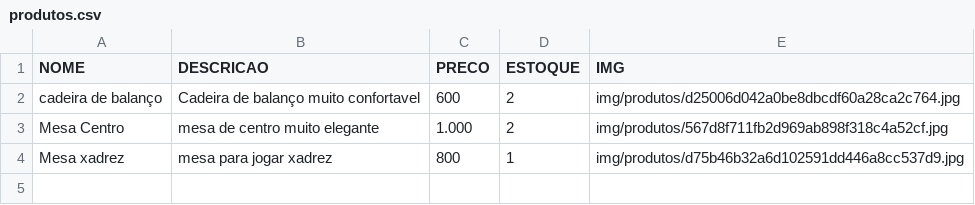
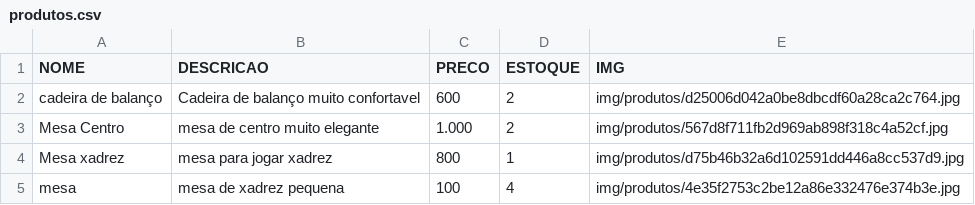
Before and after one commit to gus21/Moveis-dos-Sonhos, a CSV file: produtos.csv, drawn as a sheet; the diff names each change by its address in the sheet, - before the commit and + after, or states it on an @@ line.

Commit message:
padronização das imagens da pagina produtos

```diff
--- a/produtos.csv
+++ b/produtos.csv
+row 5: mesa | mesa de xadrez pequena | 100 | 4 | img/produtos/4e35f2753c2be12a86e332476e374b3e.jpg
```
Also changed, not shown: 2 other files.
